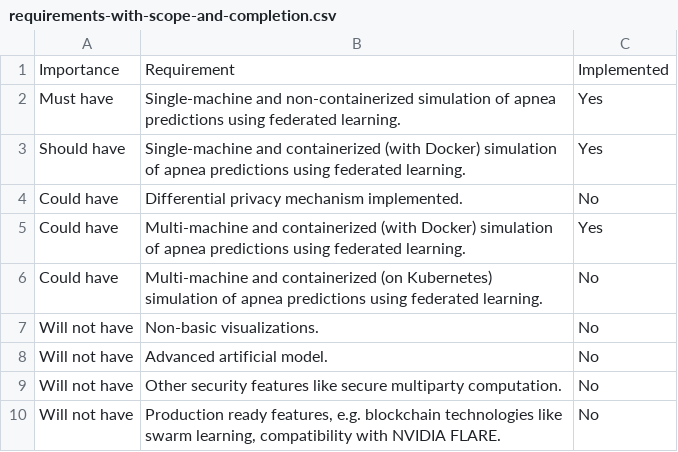
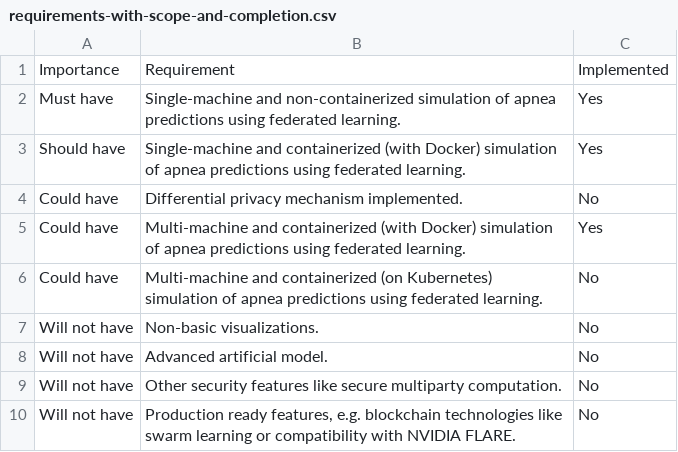
Before and after one commit to OP4LIFE/federated-learning-thesis, a CSV file: media/requirements-with-scope-and-completion.csv, drawn as a sheet.

```diff
--- a/media/requirements-with-scope-and-completion.csv
+++ b/media/requirements-with-scope-and-completion.csv
@@ -9,2 +9,2 @@ Will not have;Advanced artificial model.;No
 Will not have;Other security features like secure multiparty computation.;No
-Will not have;Production ready features, e.g. blockchain technologies like swarm learning, compatibility with NVIDIA FLARE.;No
+Will not have;Production ready features, e.g. blockchain technologies like swarm learning or compatibility with NVIDIA FLARE.;No
```
Also changed, not shown: media/requirements-with-scope.csv, 5 other files.
